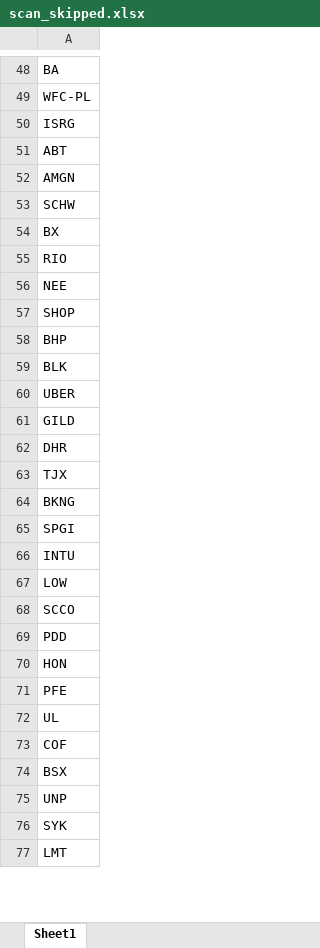
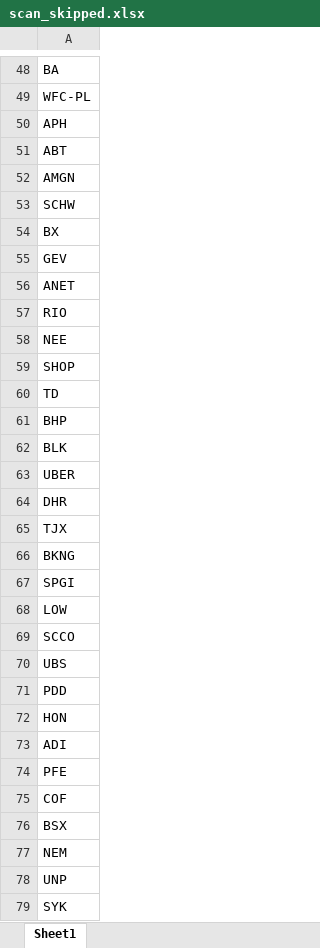
Before and after one commit to fbali10-ux/ABD_ikili_dip, an Excel workbook: scan_skipped.xlsx, sheet Sheet1, drawn as a sheet; only a part is shown, gaps mark what is left out; the shorter side is filled out with more unchanged rows; values as stored, in another font and other column widths than the file's, no borders; removed rows and columns are numbered as before the commit, all else as after; the diff covers the shown part only; the diff names each change by its address in the sheet, - before the commit and + after, or states it on an @@ line.

```diff
--- a/scan_skipped.xlsx (sheet Sheet1)
+++ b/scan_skipped.xlsx (sheet Sheet1)
-A50: ISRG
+A50: APH
+row 55: GEV
+row 56: ANET
+row 60: TD
-row 61: GILD
-row 66: INTU
+row 70: UBS
+row 73: ADI
-row 72: UL
+row 77: NEM
```
Also changed, not shown: 80 added rows, 78 removed rows and 18 edited cells elsewhere in this sheet, dip_yakalama_daily_120dip_rebound_sonuclar.xlsx, 1 other file.
